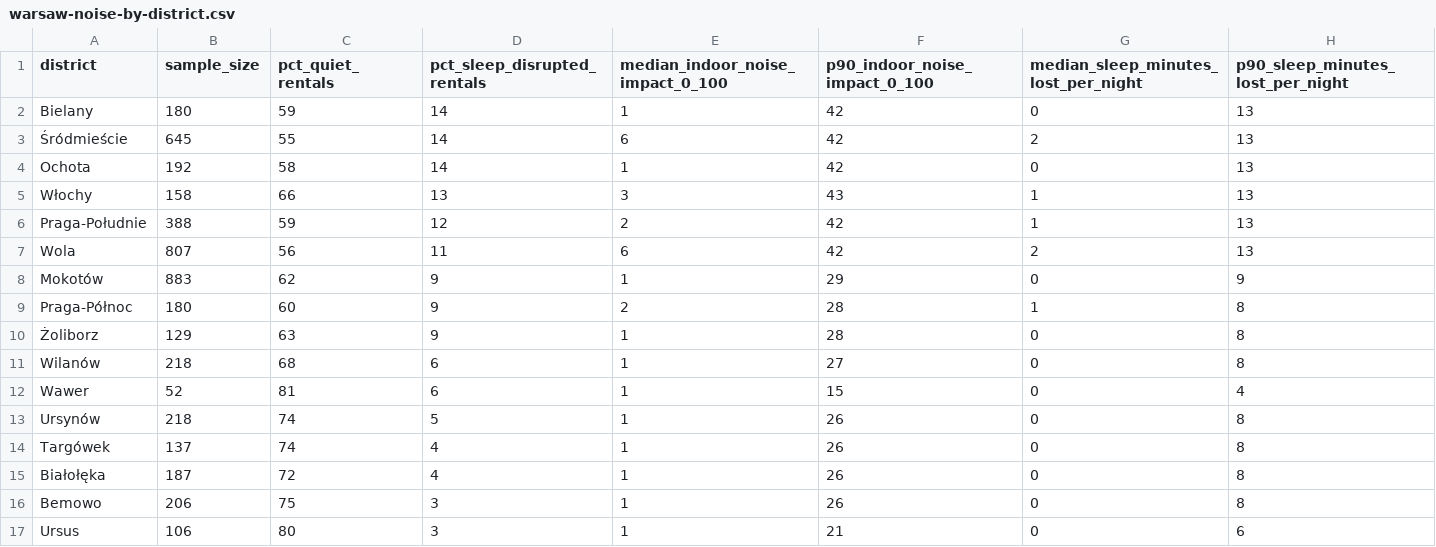
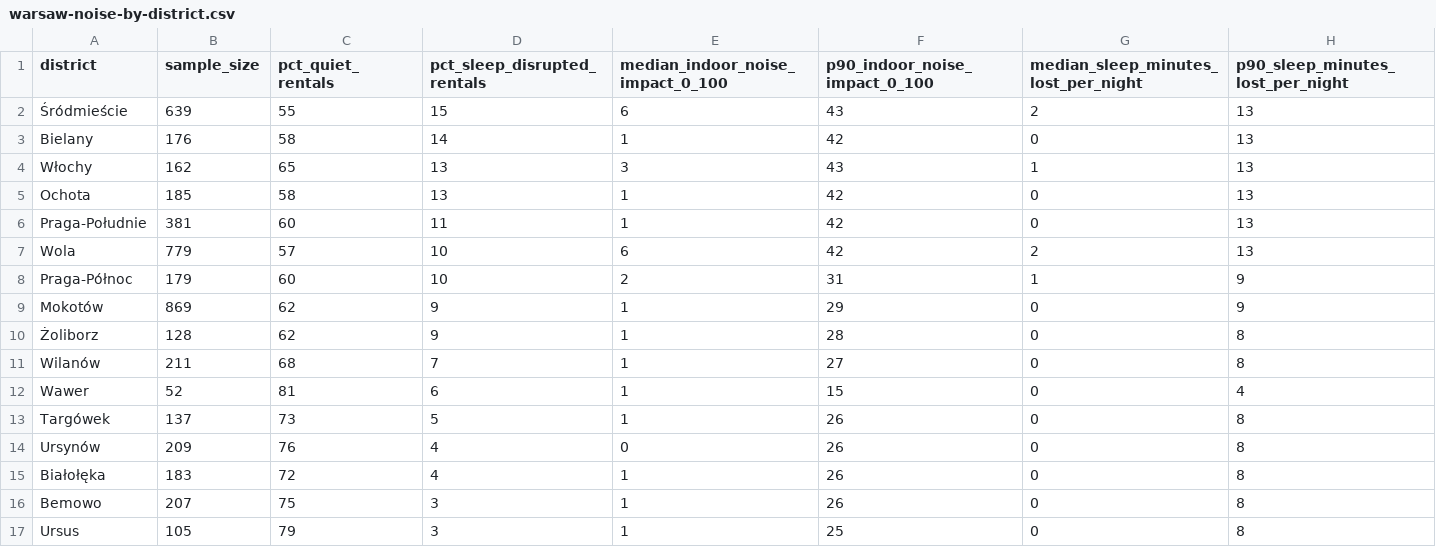
Before and after one commit to unitrank/buenos-aires-rental-market, a CSV file: data/latest/warsaw-noise-by-district.csv, drawn as a sheet.

```diff
--- a/data/latest/warsaw-noise-by-district.csv
+++ b/data/latest/warsaw-noise-by-district.csv
@@ -1,17 +1,17 @@
 district,sample_size,pct_quiet_rentals,pct_sleep_disrupted_rentals,median_indoor_noise_impact_0_100,p90_indoor_noise_impact_0_100,median_sleep_minutes_lost_per_night,p90_sleep_minutes_lost_per_night
-Bielany,180,59,14,1,42,0,13
-Śródmieście,645,55,14,6,42,2,13
-Ochota,192,58,14,1,42,0,13
-Włochy,158,66,13,3,43,1,13
-Praga-Południe,388,59,12,2,42,1,13
-Wola,807,56,11,6,42,2,13
-Mokotów,883,62,9,1,29,0,9
-Praga-Północ,180,60,9,2,28,1,8
-Żoliborz,129,63,9,1,28,0,8
-Wilanów,218,68,6,1,27,0,8
+Śródmieście,639,55,15,6,43,2,13
+Bielany,176,58,14,1,42,0,13
+Włochy,162,65,13,3,43,1,13
+Ochota,185,58,13,1,42,0,13
+Praga-Południe,381,60,11,1,42,0,13
+Wola,779,57,10,6,42,2,13
+Praga-Północ,179,60,10,2,31,1,9
+Mokotów,869,62,9,1,29,0,9
+Żoliborz,128,62,9,1,28,0,8
+Wilanów,211,68,7,1,27,0,8
 Wawer,52,81,6,1,15,0,4
-Ursynów,218,74,5,1,26,0,8
-Targówek,137,74,4,1,26,0,8
-Białołęka,187,72,4,1,26,0,8
-Bemowo,206,75,3,1,26,0,8
-Ursus,106,80,3,1,21,0,6
+Targówek,137,73,5,1,26,0,8
+Ursynów,209,76,4,0,26,0,8
+Białołęka,183,72,4,1,26,0,8
+Bemowo,207,75,3,1,26,0,8
+Ursus,105,79,3,1,25,0,8
```
Also changed, not shown: data/history/uaci-2026-08.csv, data/latest/by-barrio.csv, 8 other files.
